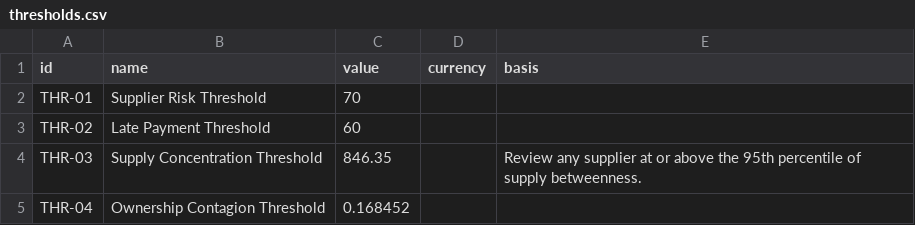
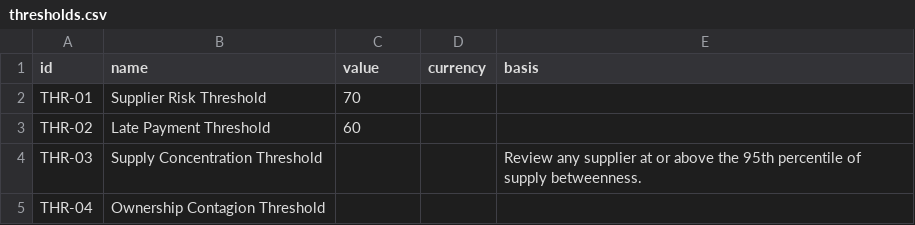
Before and after one commit to neo4j-partners/graph-on-databricks, a CSV file: supplier-risk-graph/data/thresholds.csv, drawn as a sheet.

```diff
--- a/supplier-risk-graph/data/thresholds.csv
+++ b/supplier-risk-graph/data/thresholds.csv
@@ -3,3 +3,3 @@ THR-01,Supplier Risk Threshold,70,,
 THR-02,Late Payment Threshold,60,,
-THR-03,Supply Concentration Threshold,846.35,,Review any supplier at or above the 95th percentile of supply betweenness.
-THR-04,Ownership Contagion Threshold,0.168452,,
+THR-03,Supply Concentration Threshold,,,Review any supplier at or above the 95th percentile of supply betweenness.
+THR-04,Ownership Contagion Threshold,,,
```
Also changed, not shown: 2 other files.
